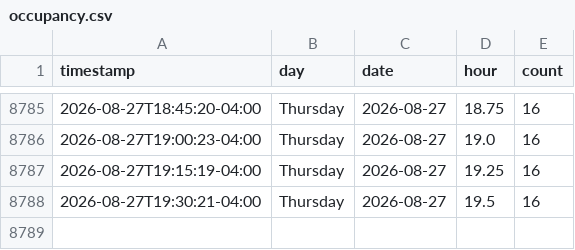
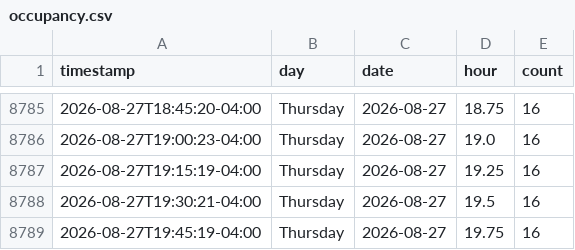
Before and after one commit to aditak367/uconn-gym-tracker, a CSV file: docs/data/occupancy.csv, drawn as a sheet; only a part is shown, gaps mark what is left out.

```diff
--- a/docs/data/occupancy.csv
+++ b/docs/data/occupancy.csv
@@ -8788 +8788,2 @@ timestamp,day,date,hour,count
 2026-08-27T19:30:21-04:00,Thursday,2026-08-27,19.5,16
+2026-08-27T19:45:19-04:00,Thursday,2026-08-27,19.75,16
```
